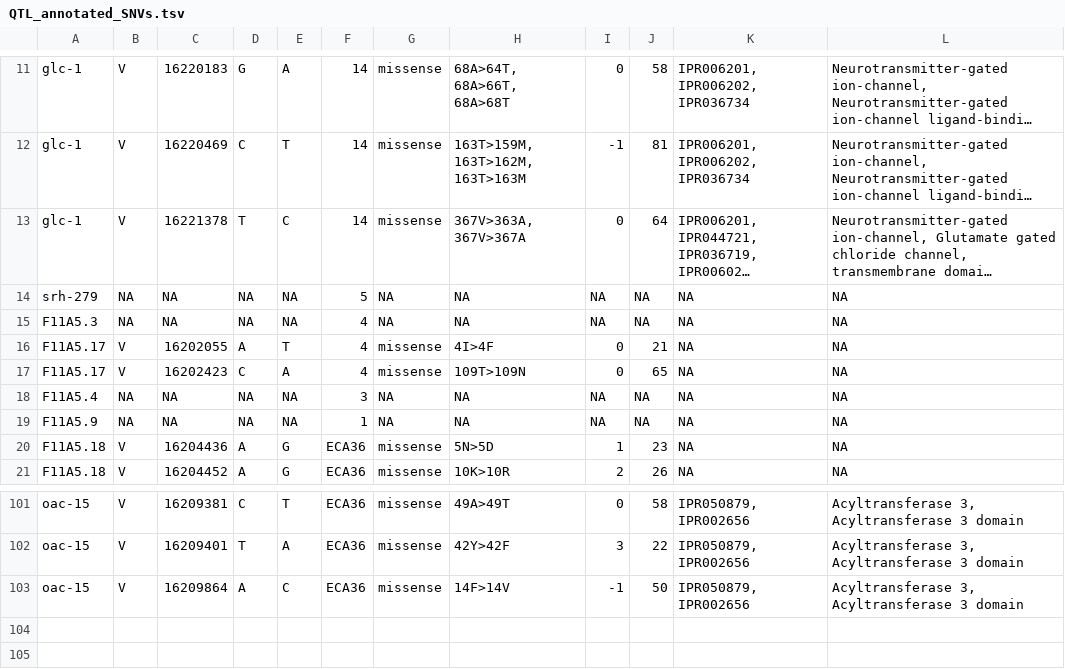
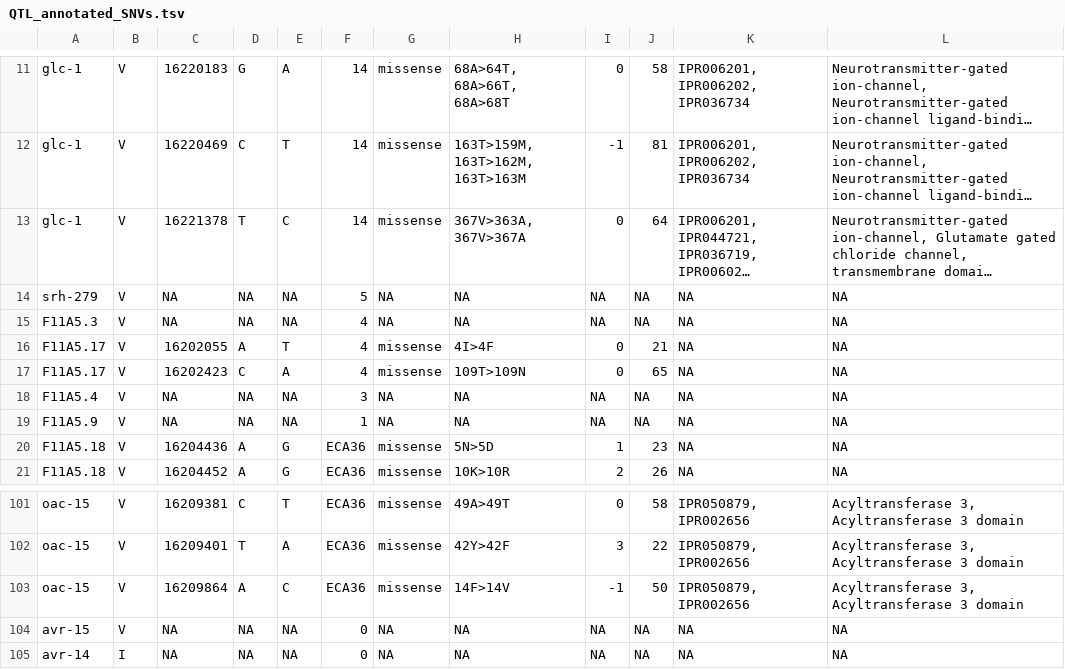
Before and after one commit to AndersenLab/Ce_pangenome_MS, a TSV file: tables/QTL_annotated_SNVs.tsv, drawn as a sheet; only a part is shown, gaps mark what is left out; long unchanged cells end in …; the diff names each change by its address in the sheet, - before the commit and + after, or states it on an @@ line.

Commit message:
updated Supp. Table 15 and Figure 6

```diff
--- a/tables/QTL_annotated_SNVs.tsv
+++ b/tables/QTL_annotated_SNVs.tsv
-B14:B15: NA
+B14:B15: V
-B18:B19: NA
+B18:B19: V
+row 104: avr-15 | V | NA | NA | NA | 0 | NA | NA | NA | NA | NA | NA
+row 105: avr-14 | I | NA | NA | NA | 0 | NA | NA | NA | NA | NA | NA
```
Also changed, not shown: 5 other files.
